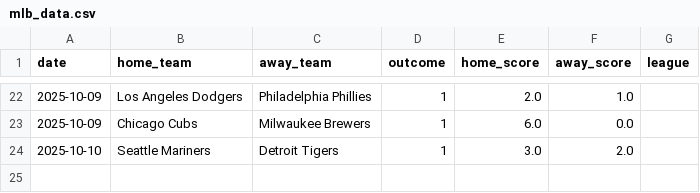
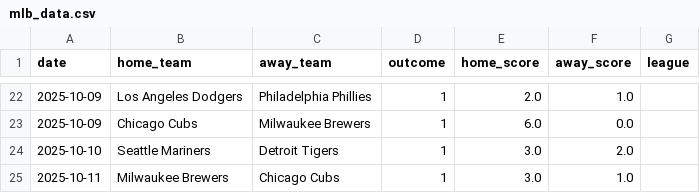
Before and after one commit to Ipickplays/Moneylines, a CSV file: mlb_data.csv, drawn as a sheet; only a part is shown, gaps mark what is left out; the diff names each change by its address in the sheet, - before the commit and + after, or states it on an @@ line.

```diff
--- a/mlb_data.csv
+++ b/mlb_data.csv
+row 25: 2025-10-11 | Milwaukee Brewers | Chicago Cubs | 1 | 3.0 | 1.0
```
Also changed, not shown: nba_data.csv, nhl_data.csv, 1 other file.
